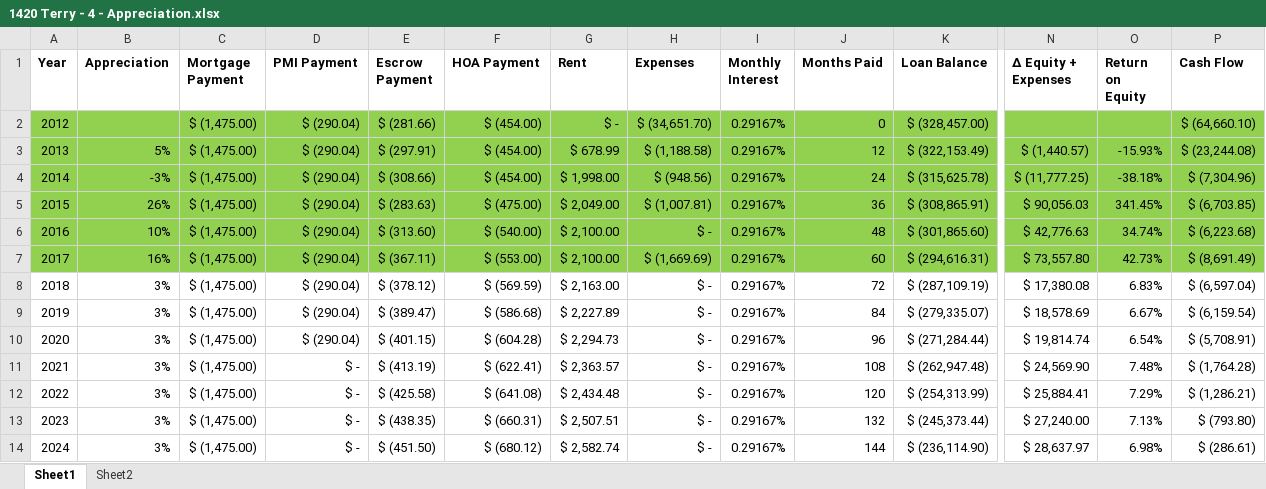
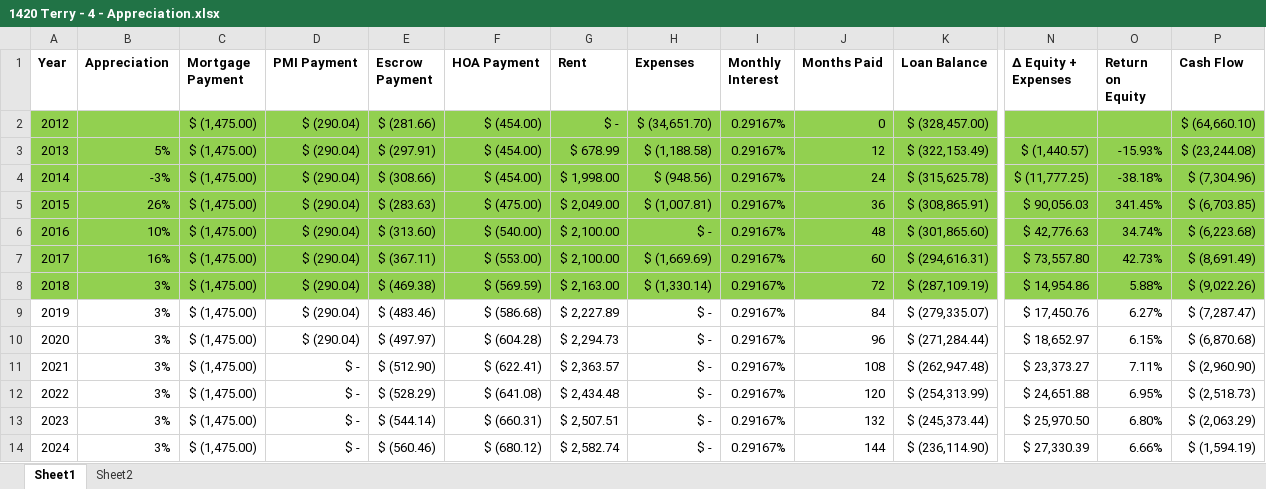
Before and after one commit to benofben/the_intelligent_property_investor, an Excel workbook: excel/02/1420 Terry - 4 - Appreciation.xlsx, sheet Sheet1, drawn as a sheet; only a part is shown, gaps mark what is left out; values as stored, in another font and other column widths than the file's, no borders; charts and pictures not drawn; the diff covers the shown part only; the diff names each change by its address in the sheet, - before the commit and + after, or states it on an @@ line.

```diff
--- a/excel/02/1420 Terry - 4 - Appreciation.xlsx (sheet Sheet1)
+++ b/excel/02/1420 Terry - 4 - Appreciation.xlsx (sheet Sheet1)
-A8:P8 fill: none
+A8:P8 fill: #92D050
-E8 (Escrow Payment): $ (378.12)
+E8 (Escrow Payment): $ (469.38)
-H8 (Expenses): $ -
+H8 (Expenses): $ (1,330.14)
-N8 (Δ Equity + Expenses): $ 17,380.08
+N8 (Δ Equity + Expenses): $ 14,954.86
-O8 (Return on Equity): 6.83%
+O8 (Return on Equity): 5.88%
-P8 (Cash Flow): $ (6,597.04)
+P8 (Cash Flow): $ (9,022.26)
-E9 (Escrow Payment): $ (389.47)
+E9 (Escrow Payment): $ (483.46)
-N9 (Δ Equity + Expenses): $ 18,578.69
+N9 (Δ Equity + Expenses): $ 17,450.76
-O9 (Return on Equity): 6.67%
+O9 (Return on Equity): 6.27%
-P9 (Cash Flow): $ (6,159.54)
+P9 (Cash Flow): $ (7,287.47)
-E10 (Escrow Payment): $ (401.15)
+E10 (Escrow Payment): $ (497.97)
-N10 (Δ Equity + Expenses): $ 19,814.74
+N10 (Δ Equity + Expenses): $ 18,652.97
-O10 (Return on Equity): 6.54%
+O10 (Return on Equity): 6.15%
-P10 (Cash Flow): $ (5,708.91)
+P10 (Cash Flow): $ (6,870.68)
-E11 (Escrow Payment): $ (413.19)
+E11 (Escrow Payment): $ (512.90)
-N11 (Δ Equity + Expenses): $ 24,569.90
+N11 (Δ Equity + Expenses): $ 23,373.27
-O11 (Return on Equity): 7.48%
+O11 (Return on Equity): 7.11%
-P11 (Cash Flow): $ (1,764.28)
+P11 (Cash Flow): $ (2,960.90)
-E12 (Escrow Payment): $ (425.58)
+E12 (Escrow Payment): $ (528.29)
-N12 (Δ Equity + Expenses): $ 25,884.41
+N12 (Δ Equity + Expenses): $ 24,651.88
-O12 (Return on Equity): 7.29%
+O12 (Return on Equity): 6.95%
-P12 (Cash Flow): $ (1,286.21)
+P12 (Cash Flow): $ (2,518.73)
-E13 (Escrow Payment): $ (438.35)
+E13 (Escrow Payment): $ (544.14)
-N13 (Δ Equity + Expenses): $ 27,240.00
+N13 (Δ Equity + Expenses): $ 25,970.50
-O13 (Return on Equity): 7.13%
+O13 (Return on Equity): 6.80%
-P13 (Cash Flow): $ (793.80)
+P13 (Cash Flow): $ (2,063.29)
-E14 (Escrow Payment): $ (451.50)
+E14 (Escrow Payment): $ (560.46)
-N14 (Δ Equity + Expenses): $ 28,637.97
+N14 (Δ Equity + Expenses): $ 27,330.39
-O14 (Return on Equity): 6.98%
+O14 (Return on Equity): 6.66%
-P14 (Cash Flow): $ (286.61)
+P14 (Cash Flow): $ (1,594.19)
```
Also changed, not shown: 228 edited cells and cell formats elsewhere in this sheet, charts or pictures, excel/02/1420 Terry - 3 - Add Expenses.xlsx, 4 other files.
